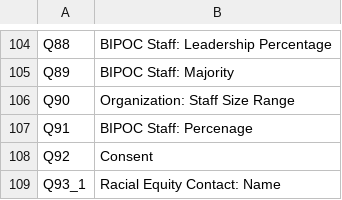
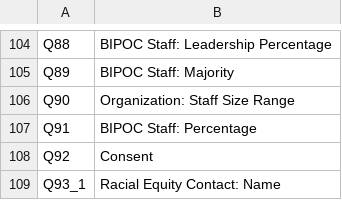
Before and after one commit to chanteriam/REC_database_cleaner, a CSV file: scripts/qualtrics_database_dictionary.csv, drawn as a sheet; only a part is shown, gaps mark what is left out.

```diff
--- a/scripts/qualtrics_database_dictionary.csv
+++ b/scripts/qualtrics_database_dictionary.csv
@@ -106,3 +106,3 @@ Q89,BIPOC Staff: Majority
 Q90,Organization: Staff Size Range
-Q91,BIPOC Staff: Percenage
+Q91,BIPOC Staff: Percentage
 Q92,Consent
```
Also changed, not shown: scripts/sm_database_dictionary.csv, 9 other files.
